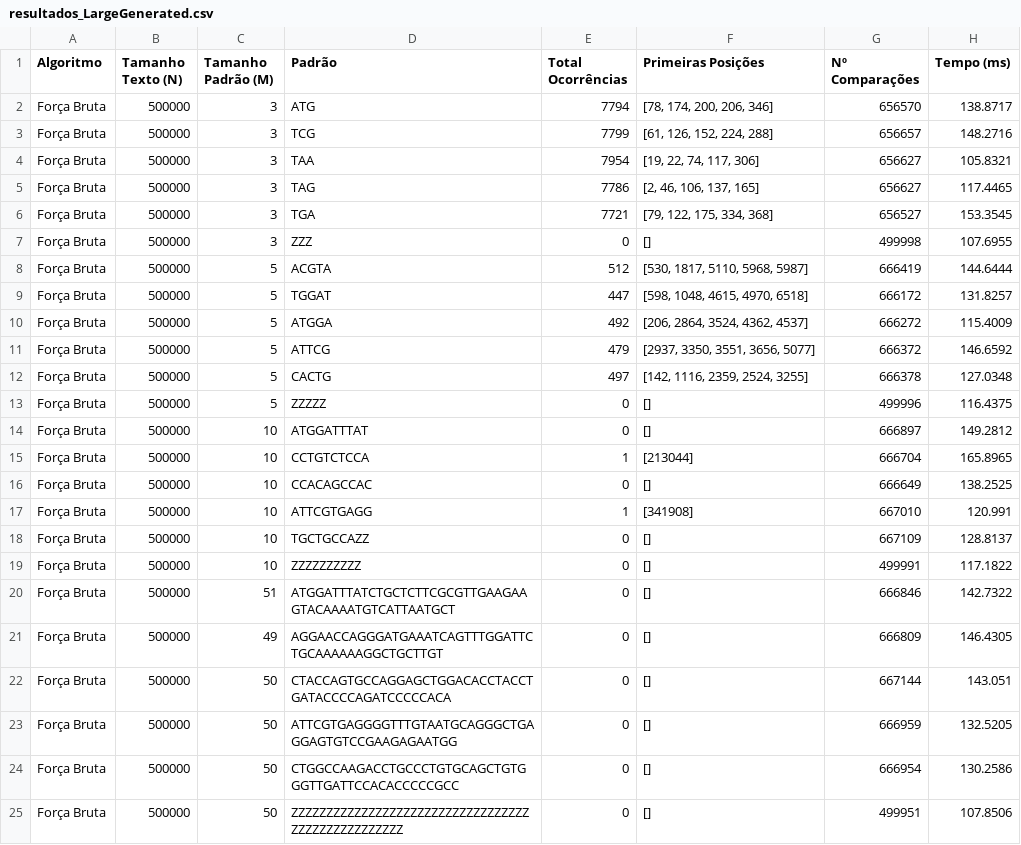
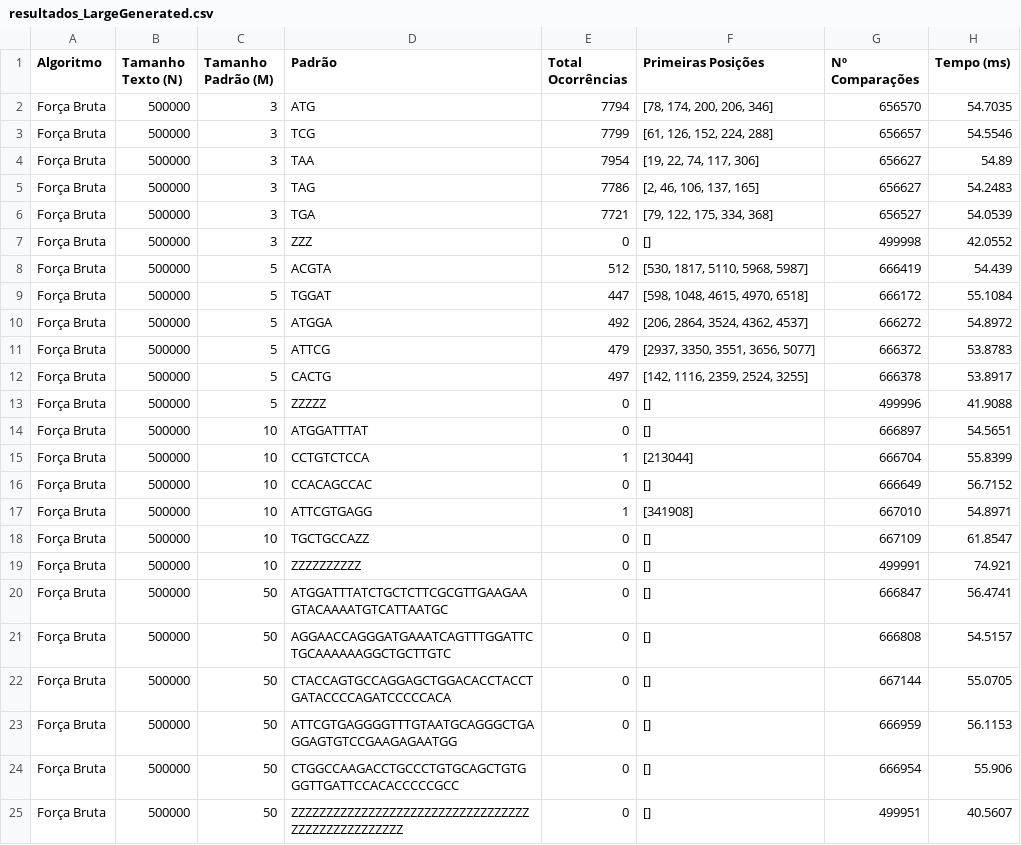
Before and after one commit to murilodavanso/ProcessamentoDeCadeias-AEDII-2026.2, a CSV file: out/forcaBruta/resultados_LargeGenerated.csv, drawn as a sheet.

```diff
--- a/out/forcaBruta/resultados_LargeGenerated.csv
+++ b/out/forcaBruta/resultados_LargeGenerated.csv
@@ -1,25 +1,25 @@
 Algoritmo,Tamanho Texto (N),Tamanho Padrão (M),Padrão,Total Ocorrências,Primeiras Posições,Nº Comparações,Tempo (ms)
-Força Bruta,500000,3,ATG,7794,"[78, 174, 200, 206, 346]",656570,138.8717
-Força Bruta,500000,3,TCG,7799,"[61, 126, 152, 224, 288]",656657,148.2716
-Força Bruta,500000,3,TAA,7954,"[19, 22, 74, 117, 306]",656627,105.8321
-Força Bruta,500000,3,TAG,7786,"[2, 46, 106, 137, 165]",656627,117.4465
-Força Bruta,500000,3,TGA,7721,"[79, 122, 175, 334, 368]",656527,153.3545
-Força Bruta,500000,3,ZZZ,0,[],499998,107.6955
-Força Bruta,500000,5,ACGTA,512,"[530, 1817, 5110, 5968, 5987]",666419,144.6444
-Força Bruta,500000,5,TGGAT,447,"[598, 1048, 4615, 4970, 6518]",666172,131.8257
-Força Bruta,500000,5,ATGGA,492,"[206, 2864, 3524, 4362, 4537]",666272,115.4009
-Força Bruta,500000,5,ATTCG,479,"[2937, 3350, 3551, 3656, 5077]",666372,146.6592
-Força Bruta,500000,5,CACTG,497,"[142, 1116, 2359, 2524, 3255]",666378,127.0348
-Força Bruta,500000,5,ZZZZZ,0,[],499996,116.4375
-Força Bruta,500000,10,ATGGATTTAT,0,[],666897,149.2812
-Força Bruta,500000,10,CCTGTCTCCA,1,[213044],666704,165.8965
-Força Bruta,500000,10,CCACAGCCAC,0,[],666649,138.2525
-Força Bruta,500000,10,ATTCGTGAGG,1,[341908],667010,120.991
-Força Bruta,500000,10,TGCTGCCAZZ,0,[],667109,128.8137
-Força Bruta,500000,10,ZZZZZZZZZZ,0,[],499991,117.1822
-Força Bruta,500000,51,ATGGATTTATCTGCTCTTCGCGTTGAAGAAGTACAAAATGTCATTAATGCT,0,[],666846,142.7322
-Força Bruta,500000,49,AGGAACCAGGGATGAAATCAGTTTGGATTCTGCAAAAAAGGCTGCTTGT,0,[],666809,146.4305
-Força Bruta,500000,50,CTACCAGTGCCAGGAGCTGGACACCTACCTGATACCCCAGATCCCCCACA,0,[],667144,143.051
-Força Bruta,500000,50,ATTCGTGAGGGGTTTGTAATGCAGGGCTGAGGAGTGTCCGAAGAGAATGG,0,[],666959,132.5205
-Força Bruta,500000,50,CTGGCCAAGACCTGCCCTGTGCAGCTGTGGGTTGATTCCACACCCCCGCC,0,[],666954,130.2586
-Força Bruta,500000,50,ZZZZZZZZZZZZZZZZZZZZZZZZZZZZZZZZZZZZZZZZZZZZZZZZZZ,0,[],499951,107.8506
+Força Bruta,500000,3,ATG,7794,"[78, 174, 200, 206, 346]",656570,54.7035
+Força Bruta,500000,3,TCG,7799,"[61, 126, 152, 224, 288]",656657,54.5546
+Força Bruta,500000,3,TAA,7954,"[19, 22, 74, 117, 306]",656627,54.89
+Força Bruta,500000,3,TAG,7786,"[2, 46, 106, 137, 165]",656627,54.2483
+Força Bruta,500000,3,TGA,7721,"[79, 122, 175, 334, 368]",656527,54.0539
+Força Bruta,500000,3,ZZZ,0,[],499998,42.0552
+Força Bruta,500000,5,ACGTA,512,"[530, 1817, 5110, 5968, 5987]",666419,54.439
+Força Bruta,500000,5,TGGAT,447,"[598, 1048, 4615, 4970, 6518]",666172,55.1084
+Força Bruta,500000,5,ATGGA,492,"[206, 2864, 3524, 4362, 4537]",666272,54.8972
+Força Bruta,500000,5,ATTCG,479,"[2937, 3350, 3551, 3656, 5077]",666372,53.8783
+Força Bruta,500000,5,CACTG,497,"[142, 1116, 2359, 2524, 3255]",666378,53.8917
+Força Bruta,500000,5,ZZZZZ,0,[],499996,41.9088
+Força Bruta,500000,10,ATGGATTTAT,0,[],666897,54.5651
+Força Bruta,500000,10,CCTGTCTCCA,1,[213044],666704,55.8399
+Força Bruta,500000,10,CCACAGCCAC,0,[],666649,56.7152
+Força Bruta,500000,10,ATTCGTGAGG,1,[341908],667010,54.8971
+Força Bruta,500000,10,TGCTGCCAZZ,0,[],667109,61.8547
+Força Bruta,500000,10,ZZZZZZZZZZ,0,[],499991,74.921
+Força Bruta,500000,50,ATGGATTTATCTGCTCTTCGCGTTGAAGAAGTACAAAATGTCATTAATGC,0,[],666847,56.4741
+Força Bruta,500000,50,AGGAACCAGGGATGAAATCAGTTTGGATTCTGCAAAAAAGGCTGCTTGTC,0,[],666808,54.5157
+Força Bruta,500000,50,CTACCAGTGCCAGGAGCTGGACACCTACCTGATACCCCAGATCCCCCACA,0,[],667144,55.0705
+Força Bruta,500000,50,ATTCGTGAGGGGTTTGTAATGCAGGGCTGAGGAGTGTCCGAAGAGAATGG,0,[],666959,56.1153
+Força Bruta,500000,50,CTGGCCAAGACCTGCCCTGTGCAGCTGTGGGTTGATTCCACACCCCCGCC,0,[],666954,55.906
+Força Bruta,500000,50,ZZZZZZZZZZZZZZZZZZZZZZZZZZZZZZZZZZZZZZZZZZZZZZZZZZ,0,[],499951,40.5607
```
Also changed, not shown: out/forcaBruta/resultados_GenBank.csv, out/forcaBruta/resultados_MediumGenerated.csv, 3 other files.
